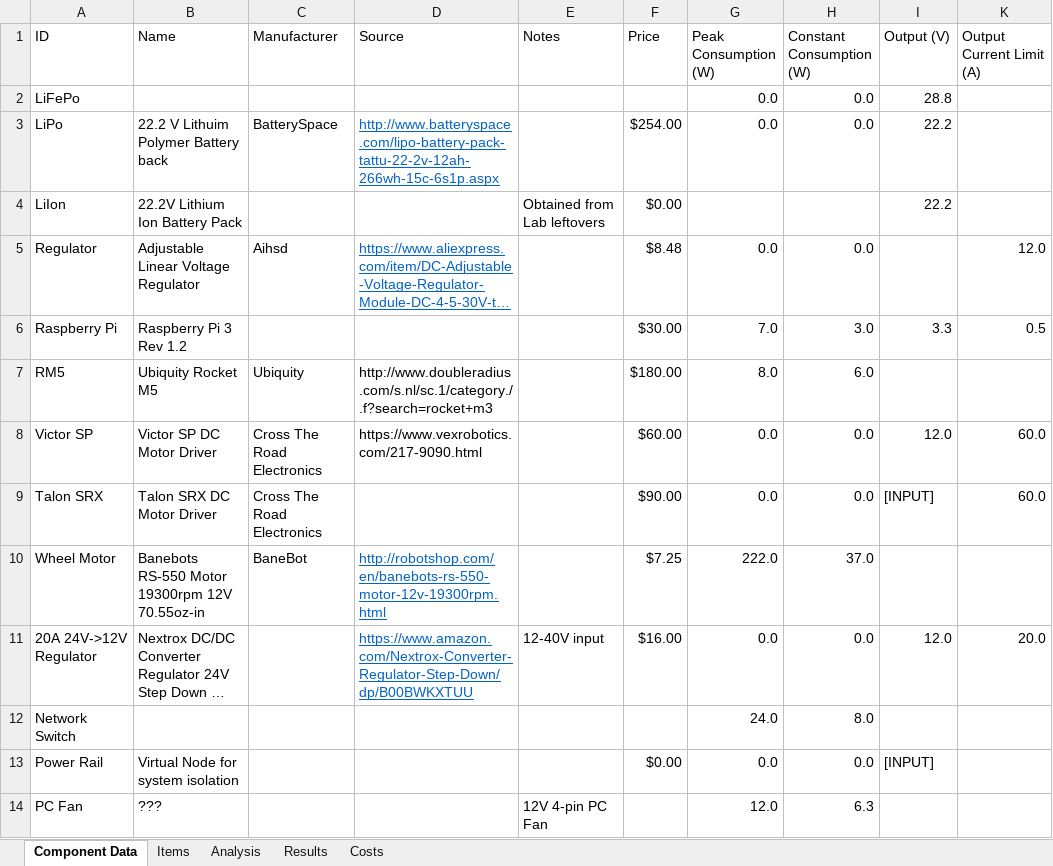
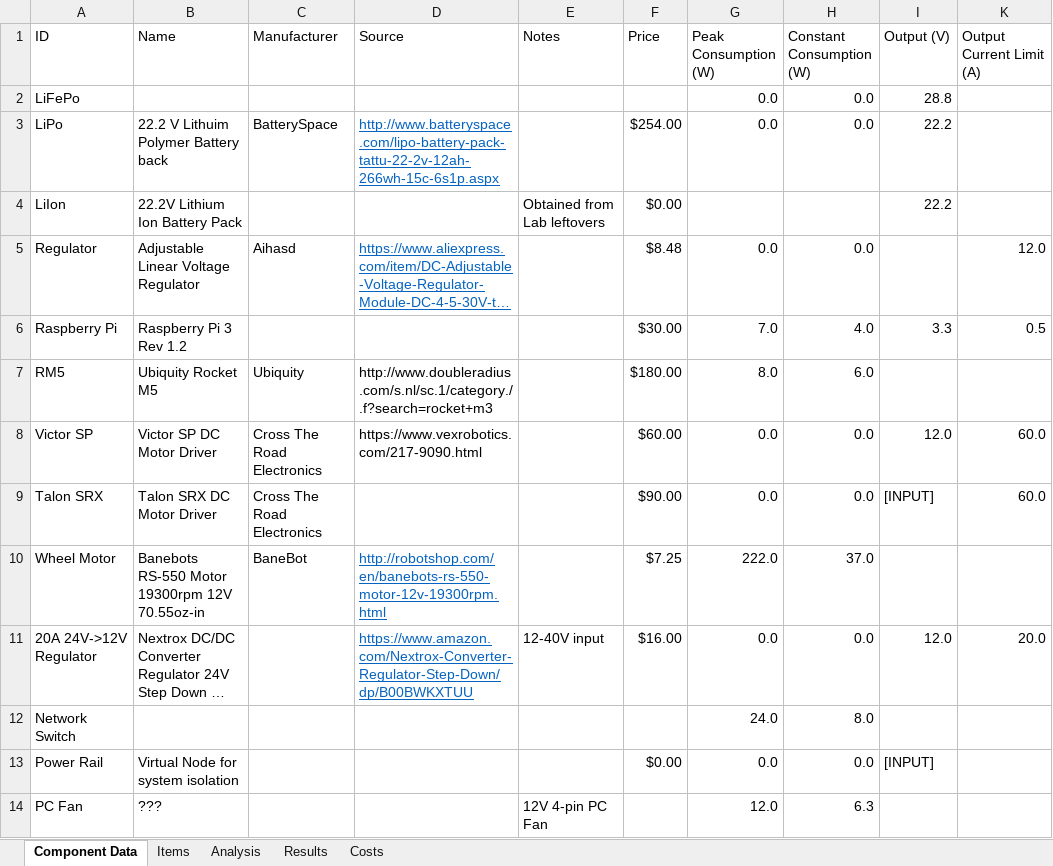
Before and after one commit to ISU-MAVRIC/MAVRIC-Systems, an Excel workbook: Electrical/PowerBudget.xlsx, sheet Component Data, drawn as a sheet; only a part is shown; long unchanged cells end in …; values as stored, in another font and other column widths than the file's, no borders; table styles not drawn; the diff names each change by its address in the sheet, - before the commit and + after, or states it on an @@ line.

```diff
--- a/Electrical/PowerBudget.xlsx (sheet Component Data)
+++ b/Electrical/PowerBudget.xlsx (sheet Component Data)
-C5 (Manufacturer): Aihsd
+C5 (Manufacturer): Aihasd
-H6 (Constant Consumption (W)): 3.0
+H6 (Constant Consumption (W)): 4.0
```
Also changed, not shown: sheet Analysis, sheet Results, sheet Items, hidden cells.
